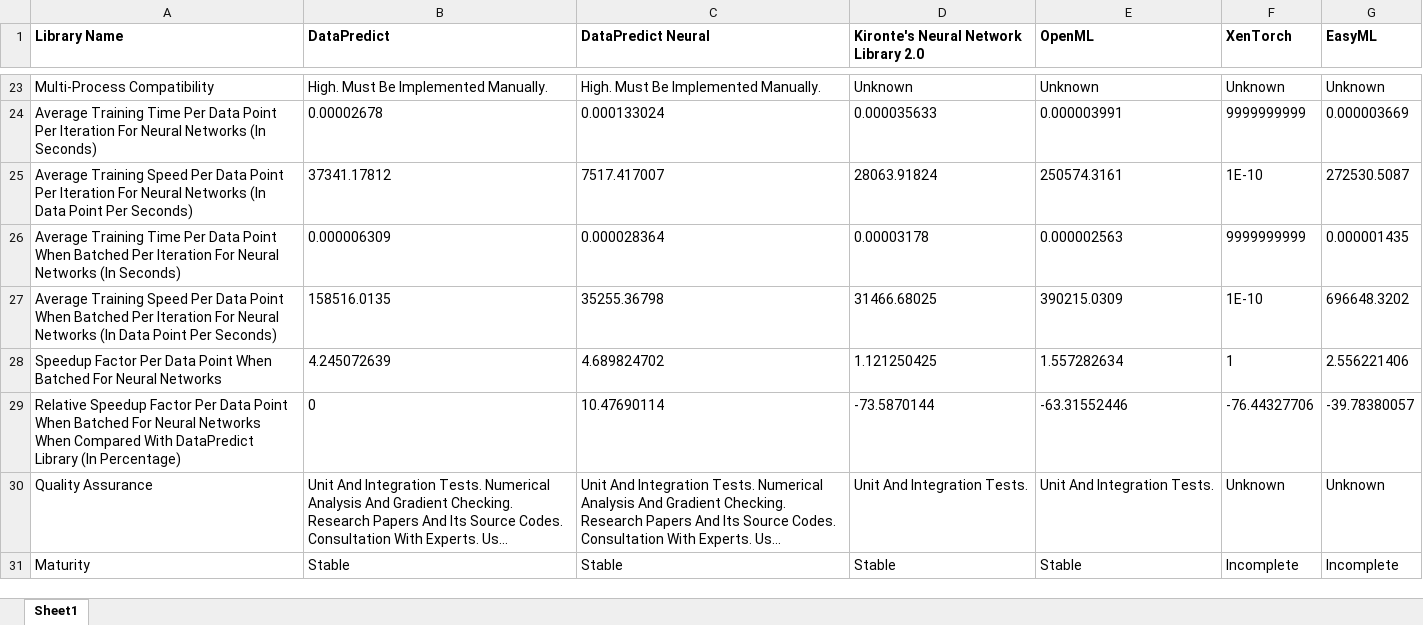
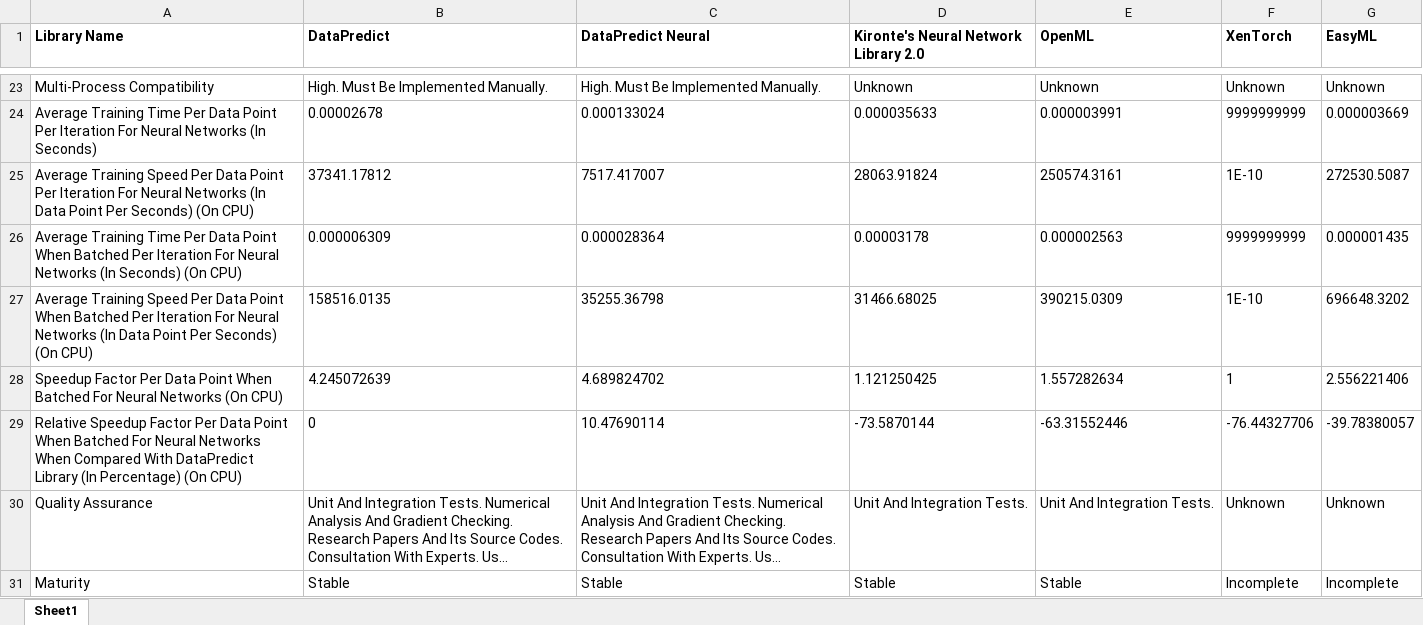
Before and after one commit to AqwamCreates/Software-Libraries-Comparisons, an Excel workbook: Comparisons Of Machine Learning, Deep Learning And Reinforcement Learning Libraries.xlsx, sheet Sheet1, drawn as a sheet; only a part is shown, gaps mark what is left out; long unchanged cells end in …; values as stored, in another font and other column widths than the file's, no borders; the diff names each change by its address in the sheet, - before the commit and + after, or states it on an @@ line.

Commit message:
Update Comparisons Of Machine Learning, Deep Learning And Reinforcement Learning Libraries.xlsx

```diff
--- a/Comparisons Of Machine Learning, Deep Learning And Reinforcement Learning Libraries.xlsx (sheet Sheet1)
+++ b/Comparisons Of Machine Learning, Deep Learning And Reinforcement Learning Libraries.xlsx (sheet Sheet1)
-A25 (Library Name): …Per Seconds)
+A25 (Library Name): …Per Seconds) (On CPU)
-A26 (Library Name): …(In Seconds)
+A26 (Library Name): …(In Seconds) (On CPU)
-A27 (Library Name): …Per Seconds)
+A27 (Library Name): …Per Seconds) (On CPU)
-A28 (Library Name): …Neural Networks
+A28 (Library Name): …Neural Networks (On CPU)
-A29 (Library Name): …(In Percentage)
+A29 (Library Name): …(In Percentage) (On CPU)
```
